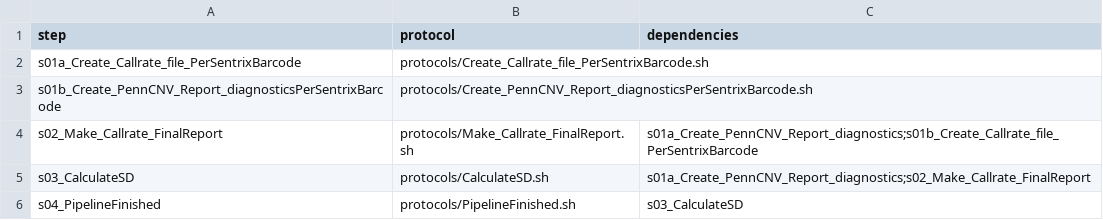
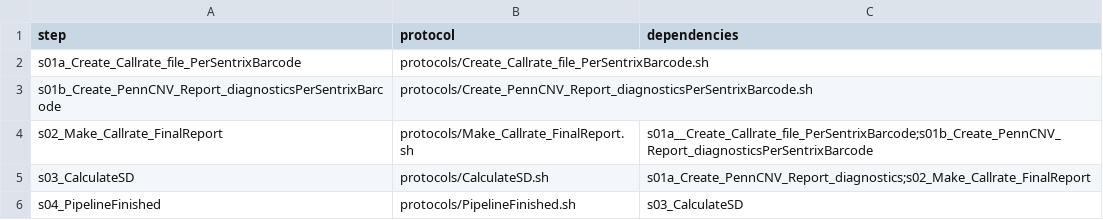
Before and after one commit to molgenis/GAP, a CSV file: workflow_diagnostics.csv, drawn as a sheet.

Commit message:
updated dependencies for workflow

```diff
--- a/workflow_diagnostics.csv
+++ b/workflow_diagnostics.csv
@@ -3,3 +3,3 @@ s01a_Create_Callrate_file_PerSentrixBarcode,protocols/Create_Callrate_file_PerSe
 s01b_Create_PennCNV_Report_diagnosticsPerSentrixBarcode,protocols/Create_PennCNV_Report_diagnosticsPerSentrixBarcode.sh,
-s02_Make_Callrate_FinalReport,protocols/Make_Callrate_FinalReport.sh,s01a_Create_PennCNV_Report_diagnostics;s01b_Create_Callrate_file_PerSentrixBarcode
+s02_Make_Callrate_FinalReport,protocols/Make_Callrate_FinalReport.sh,s01a__Create_Callrate_file_PerSentrixBarcode;s01b_Create_PennCNV_Report_diagnosticsPerSentrixBarcode
 s03_CalculateSD,protocols/CalculateSD.sh,s01a_Create_PennCNV_Report_diagnostics;s02_Make_Callrate_FinalReport
```
